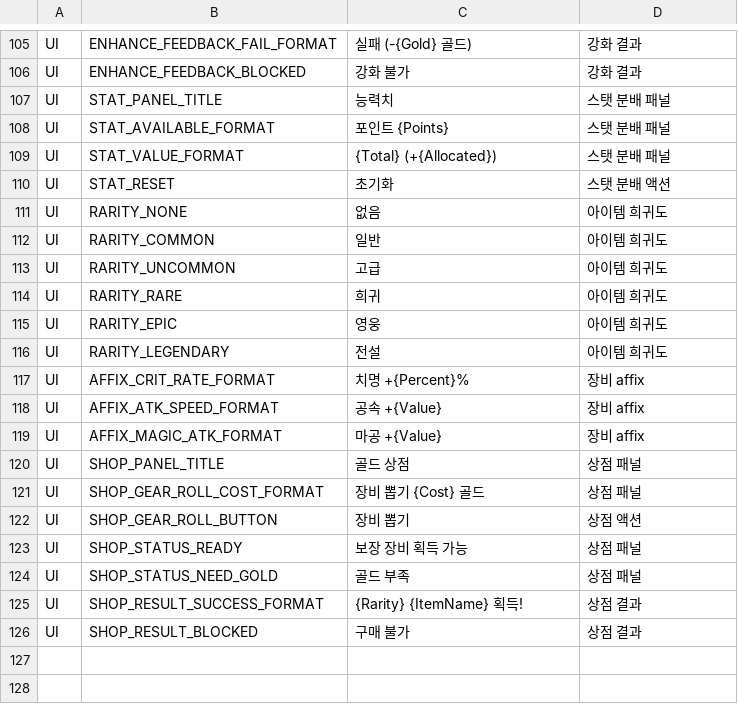
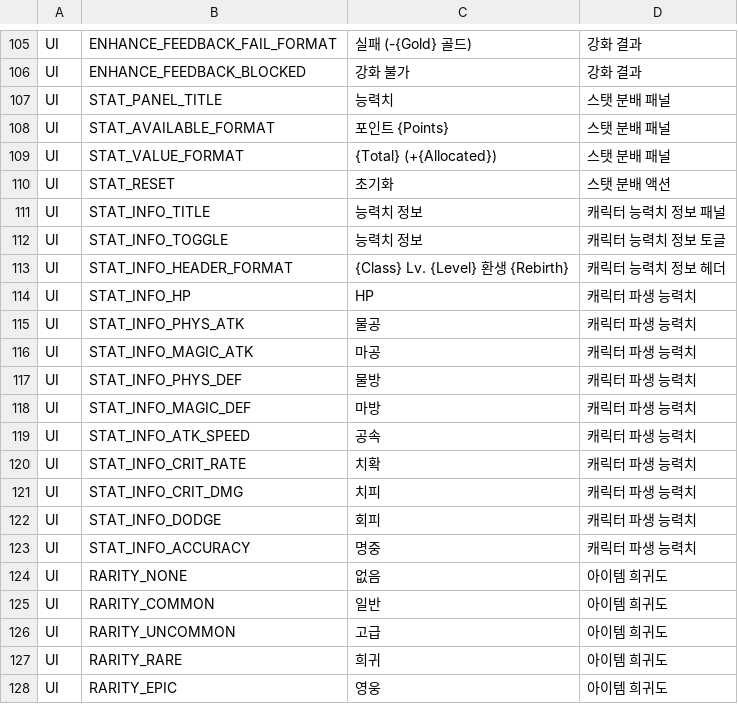
Before and after one commit to ewoo14/idle-project, a CSV file: client/Content/Localization/Game/ko/UI.csv, drawn as a sheet; only a part is shown, gaps mark what is left out; the shorter side is filled out with more unchanged rows; the diff names each change by its address in the sheet, - before the commit and + after, or states it on an @@ line.

Commit message:
codex(designer): add character stat info panel
캐릭터 정보 패널 — 직업/Lv + 1차(STR~LUK 분배 포함) + 2차(HP/물공/마공/물방/마방/공속/크리율/크리뎀/회피/명중) 표시. FIdleHUDStatInfoViewModel/BuildStatInfoViewModel + ko/en + QA. StatInfoPanelViewModel Automation.

```diff
--- a/client/Content/Localization/Game/ko/UI.csv
+++ b/client/Content/Localization/Game/ko/UI.csv
+row 111: UI | STAT_INFO_TITLE | 능력치 정보 | 캐릭터 능력치 정보 패널
+row 112: UI | STAT_INFO_TOGGLE | 능력치 정보 | 캐릭터 능력치 정보 토글
+row 113: UI | STAT_INFO_HEADER_FORMAT | {Class} Lv. {Level} 환생 {Rebirth} | 캐릭터 능력치 정보 헤더
+row 114: UI | STAT_INFO_HP | HP | 캐릭터 파생 능력치
+row 115: UI | STAT_INFO_PHYS_ATK | 물공 | 캐릭터 파생 능력치
+row 116: UI | STAT_INFO_MAGIC_ATK | 마공 | 캐릭터 파생 능력치
+row 117: UI | STAT_INFO_PHYS_DEF | 물방 | 캐릭터 파생 능력치
+row 118: UI | STAT_INFO_MAGIC_DEF | 마방 | 캐릭터 파생 능력치
+row 119: UI | STAT_INFO_ATK_SPEED | 공속 | 캐릭터 파생 능력치
+row 120: UI | STAT_INFO_CRIT_RATE | 치확 | 캐릭터 파생 능력치
+row 121: UI | STAT_INFO_CRIT_DMG | 치피 | 캐릭터 파생 능력치
+row 122: UI | STAT_INFO_DODGE | 회피 | 캐릭터 파생 능력치
+row 123: UI | STAT_INFO_ACCURACY | 명중 | 캐릭터 파생 능력치
```
Also changed, not shown: client/Content/Localization/Game/en/UI.csv, 6 other files.
